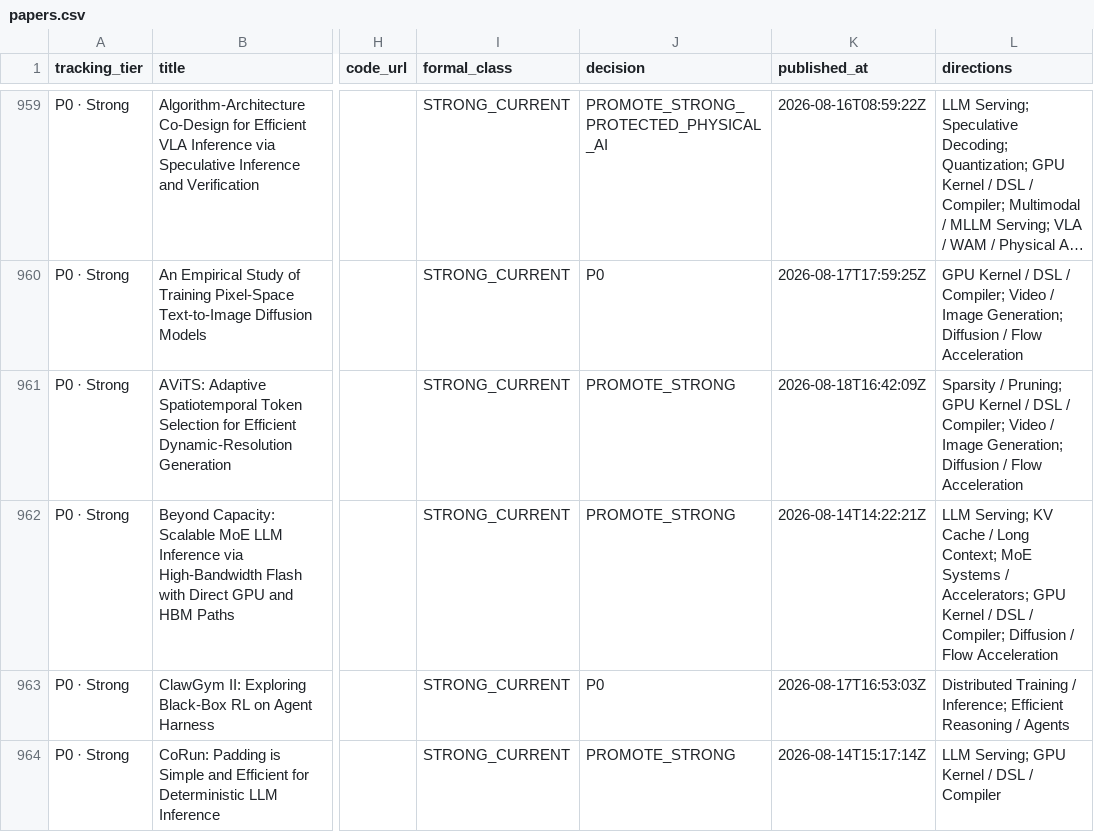
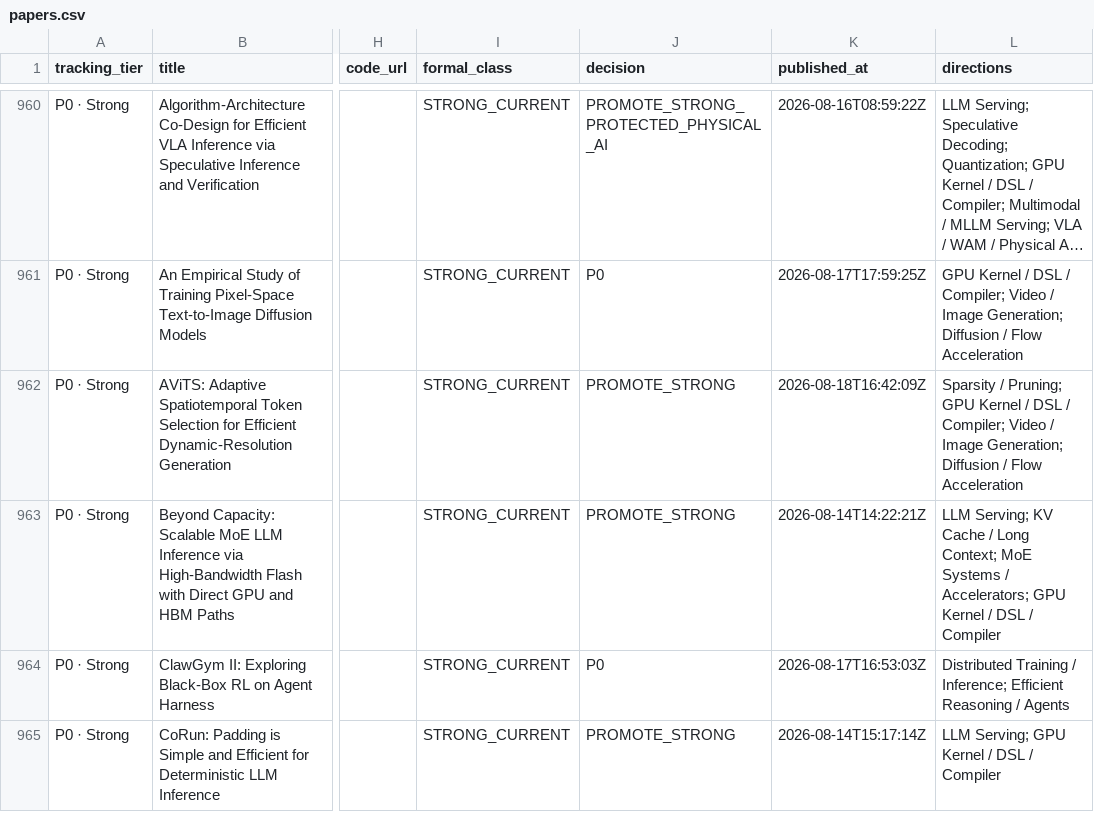
Before and after one commit to WangZhican/efficient-ml-landscape, a CSV file: data/papers.csv, drawn as a sheet; only a part is shown, gaps mark what is left out; long unchanged cells end in …; addresses are those after the commit; the diff covers the shown part only; the diff names each change by its address in the sheet, - before the commit and + after, or states it on an @@ line.

```diff
--- a/data/papers.csv
+++ b/data/papers.csv
-L963 (directions): …DSL / Compiler; Diffusion / Flow Acceleration
+L963 (directions): …DSL / Compiler
```
Also changed, not shown: 1 added row and 47 edited cells elsewhere in this file, data/classical.csv, data/latest_30d.csv, 17 other files.
